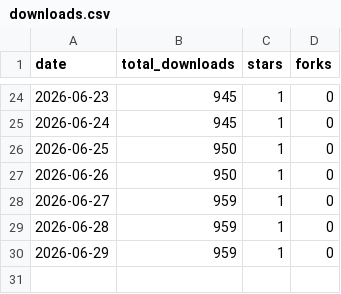
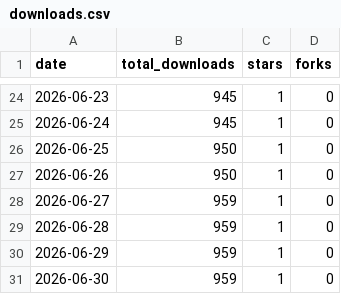
Before and after one commit to Tzamun-Arabia-IT-Co/auxly-memory-cli, a CSV file: metrics/downloads.csv, drawn as a sheet; only a part is shown, gaps mark what is left out.

Commit message:
chore(metrics): snapshot 2026-06-30

```diff
--- a/metrics/downloads.csv
+++ b/metrics/downloads.csv
@@ -30 +30,2 @@ date,total_downloads,stars,forks
 2026-06-29,959,1,0
+2026-06-30,959,1,0
```
Also changed, not shown: 1 other file.
